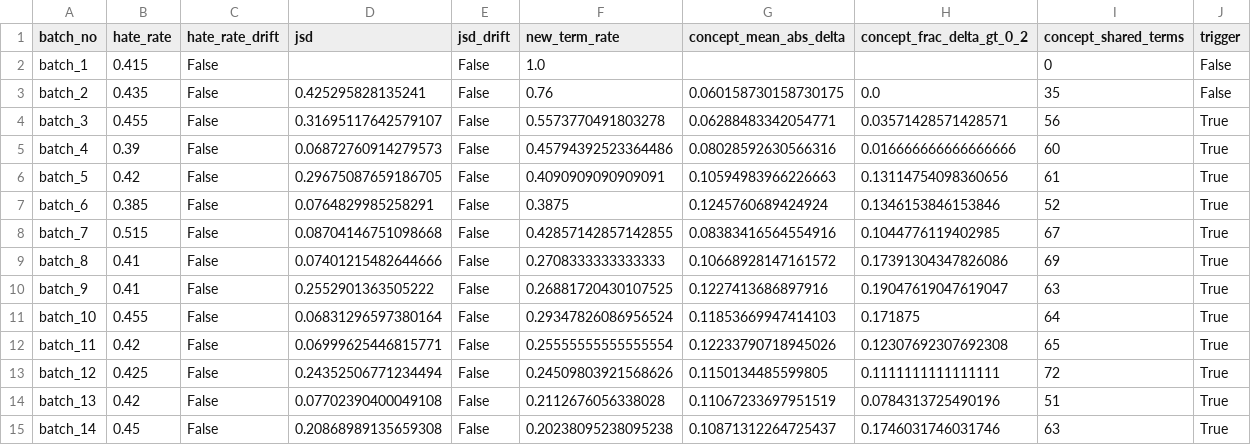
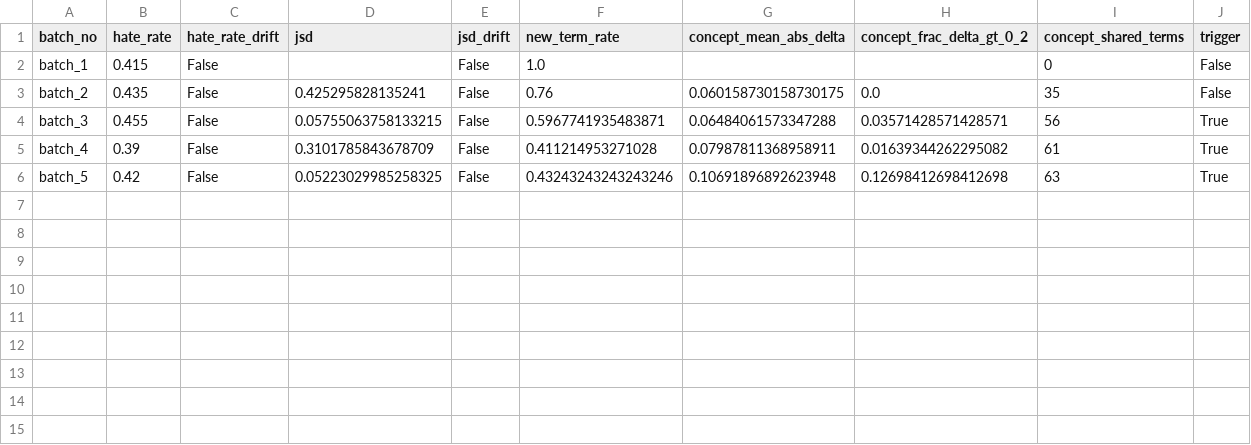
Before and after one commit to Mindulee1018/Research-Project, a CSV file: Component 2/artifacts/drift_history.csv, drawn as a sheet.

```diff
--- a/Component 2/artifacts/drift_history.csv
+++ b/Component 2/artifacts/drift_history.csv
@@ -3,13 +3,4 @@ batch_1,0.415,False,,False,1.0,,,0,False
 batch_2,0.435,False,0.425295828135241,False,0.76,0.060158730158730175,0.0,35,False
-batch_3,0.455,False,0.31695117642579107,False,0.5573770491803278,0.06288483342054771,0.03571428571428571,56,True
-batch_4,0.39,False,0.06872760914279573,False,0.45794392523364486,0.08028592630566316,0.016666666666666666,60,True
-batch_5,0.42,False,0.29675087659186705,False,0.4090909090909091,0.10594983966226663,0.13114754098360656,61,True
-batch_6,0.385,False,0.0764829985258291,False,0.3875,0.1245760689424924,0.1346153846153846,52,True
-batch_7,0.515,False,0.08704146751098668,False,0.42857142857142855,0.08383416564554916,0.1044776119402985,67,True
-batch_8,0.41,False,0.07401215482644666,False,0.2708333333333333,0.10668928147161572,0.17391304347826086,69,True
-batch_9,0.41,False,0.2552901363505222,False,0.26881720430107525,0.1227413686897916,0.19047619047619047,63,True
-batch_10,0.455,False,0.06831296597380164,False,0.29347826086956524,0.11853669947414103,0.171875,64,True
-batch_11,0.42,False,0.06999625446815771,False,0.25555555555555554,0.12233790718945026,0.12307692307692308,65,True
-batch_12,0.425,False,0.24352506771234494,False,0.24509803921568626,0.1150134485599805,0.1111111111111111,72,True
-batch_13,0.42,False,0.07702390400049108,False,0.2112676056338028,0.11067233697951519,0.0784313725490196,51,True
-batch_14,0.45,False,0.20868989135659308,False,0.20238095238095238,0.10871312264725437,0.1746031746031746,63,True
+batch_3,0.455,False,0.05755063758133215,False,0.5967741935483871,0.06484061573347288,0.03571428571428571,56,True
+batch_4,0.39,False,0.3101785843678709,False,0.411214953271028,0.07987811368958911,0.01639344262295082,61,True
+batch_5,0.42,False,0.05223029985258325,False,0.43243243243243246,0.10691896892623948,0.12698412698412698,63,True
```
Also changed, not shown: Component 1/Data/batches/all_posts.csv, 29 other files.
